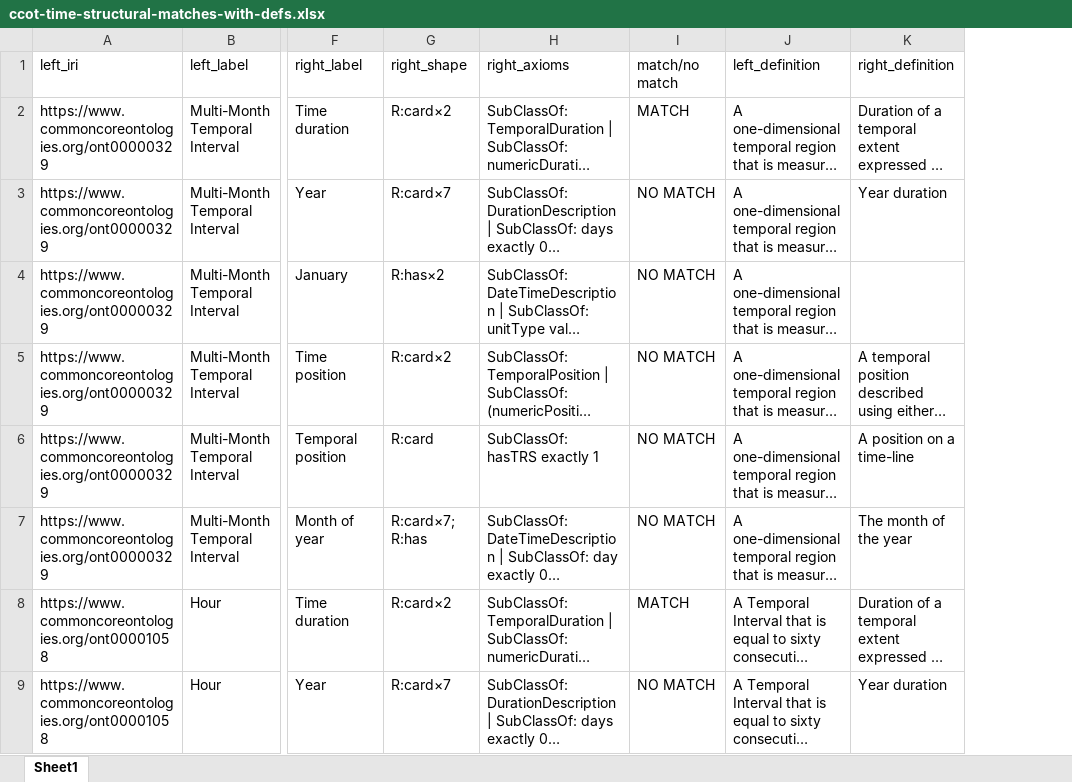
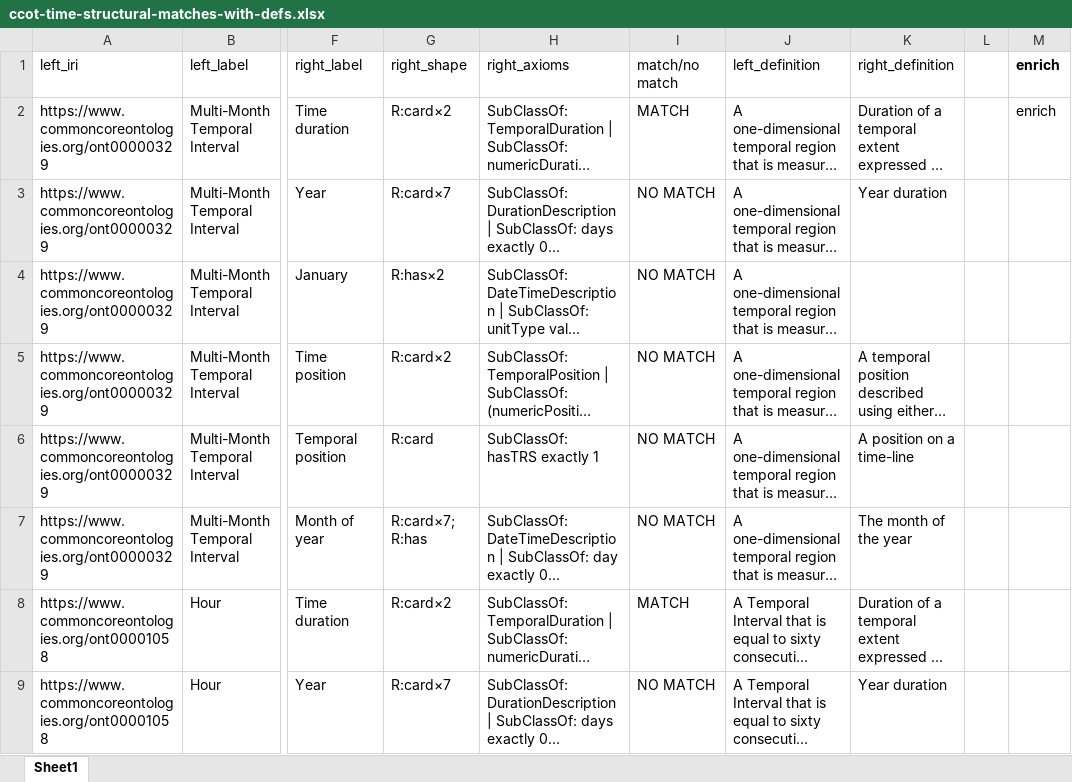
Before and after one commit to dchen077/Ontology-Tradecraft, an Excel workbook: projects/project-3/assignment/src/data/ccot-time-structural-matches-with-defs.xlsx, sheet Sheet1, drawn as a sheet; only a part is shown, gaps mark what is left out; long unchanged cells end in …; values as stored, in another font and other column widths than the file's, no borders; the diff names each change by its address in the sheet, - before the commit and + after, or states it on an @@ line.

Commit message:
7. **OWL Enrichment**
7. **OWL Enrichment**
   - Reviewing each row in each `*-structural-matches-with-definitions.xlsx` file and compare textual definitions to determine whether there is semantic overlap

```diff
--- a/projects/project-3/assignment/src/data/ccot-time-structural-matches-with-defs.xlsx (sheet Sheet1)
+++ b/projects/project-3/assignment/src/data/ccot-time-structural-matches-with-defs.xlsx (sheet Sheet1)
+column L, empty
+column M (enrich), row 2: enrich
```
